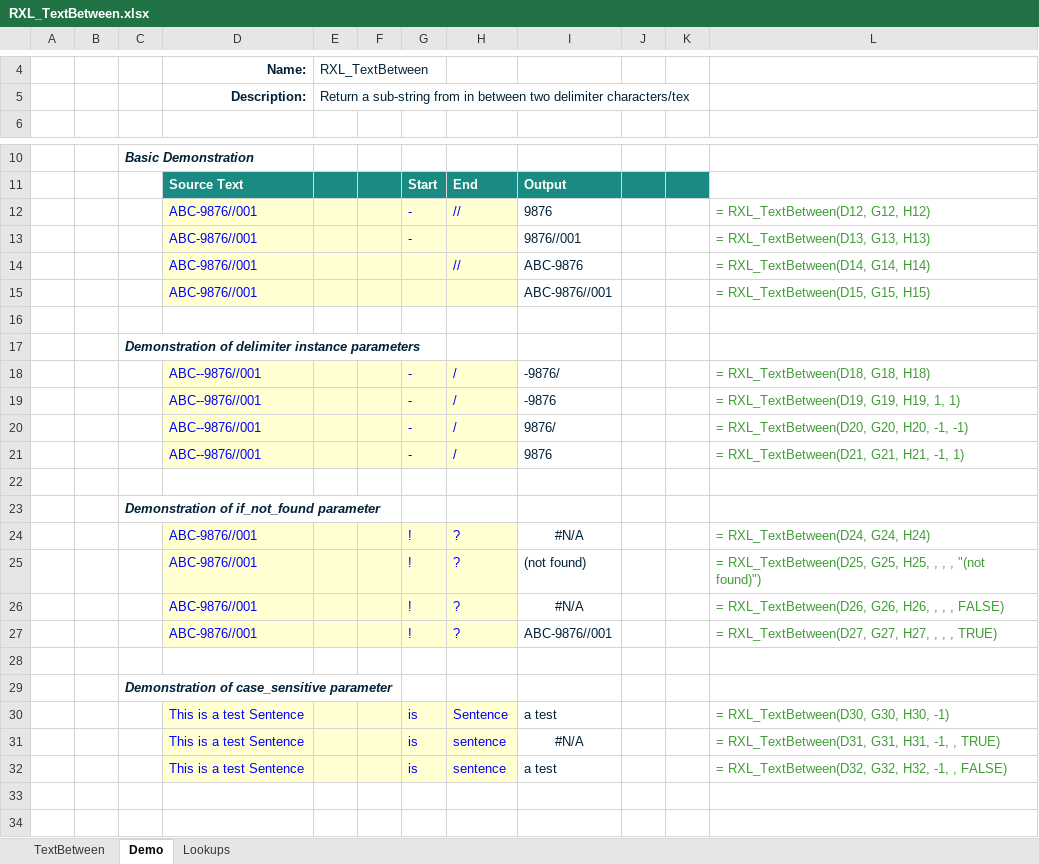
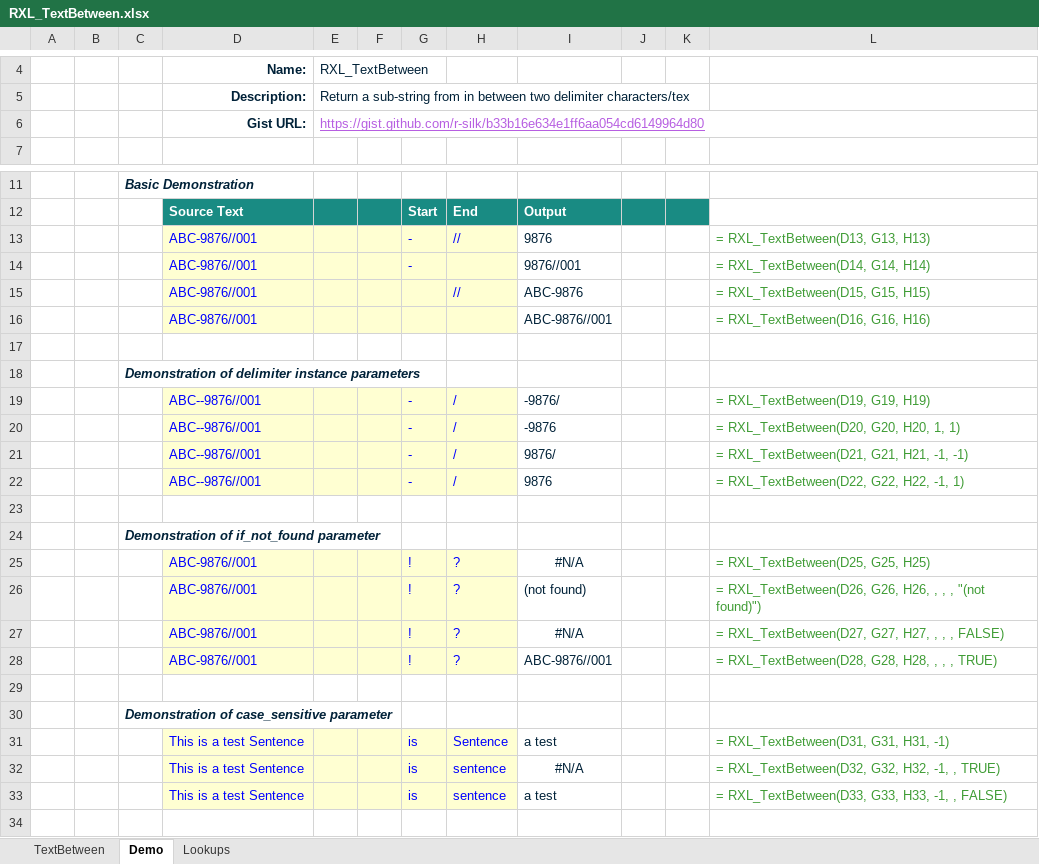
Before and after one commit to r-silk/RXL_Lambdas, an Excel workbook: RXL_TextBetween.xlsx, sheet Demo, drawn as a sheet; only a part is shown, gaps mark what is left out; the shorter side is filled out with more unchanged rows; values as stored, in another font and other column widths than the file's, no borders; charts and pictures not drawn; addresses are those after the commit; the diff names each change by its address in the sheet, - before the commit and + after, or states it on an @@ line.

```diff
--- a/RXL_TextBetween.xlsx (sheet Demo)
+++ b/RXL_TextBetween.xlsx (sheet Demo)
+row 6:  |  |  | Gist URL: | https://gist.github.com/r-silk/b33b16e634e1ff6aa054cd6149964d80
-L13: = RXL_TextBetween(D12, G12, H12)
+L13: = RXL_TextBetween(D13, G13, H13)
-L14: = RXL_TextBetween(D13, G13, H13)
+L14: = RXL_TextBetween(D14, G14, H14)
-L15: = RXL_TextBetween(D14, G14, H14)
+L15: = RXL_TextBetween(D15, G15, H15)
-L16: = RXL_TextBetween(D15, G15, H15)
+L16: = RXL_TextBetween(D16, G16, H16)
-L19: = RXL_TextBetween(D18, G18, H18)
+L19: = RXL_TextBetween(D19, G19, H19)
-L20: = RXL_TextBetween(D19, G19, H19, 1, 1)
+L20: = RXL_TextBetween(D20, G20, H20, 1, 1)
-L21: = RXL_TextBetween(D20, G20, H20, -1, -1)
+L21: = RXL_TextBetween(D21, G21, H21, -1, -1)
-L22: = RXL_TextBetween(D21, G21, H21, -1, 1)
+L22: = RXL_TextBetween(D22, G22, H22, -1, 1)
-L25: = RXL_TextBetween(D24, G24, H24)
+L25: = RXL_TextBetween(D25, G25, H25)
-L26: = RXL_TextBetween(D25, G25, H25, , ,…
+L26: = RXL_TextBetween(D26, G26, H26, , ,…
-L27: = RXL_TextBetween(D26, G26, H26, , , , FALSE)
+L27: = RXL_TextBetween(D27, G27, H27, , , , FALSE)
-L28: = RXL_TextBetween(D27, G27, H27, , , , TRUE)
+L28: = RXL_TextBetween(D28, G28, H28, , , , TRUE)
-L31: = RXL_TextBetween(D30, G30, H30, -1)
+L31: = RXL_TextBetween(D31, G31, H31, -1)
-L32: = RXL_TextBetween(D31, G31, H31, -1, , TRUE)
+L32: = RXL_TextBetween(D32, G32, H32, -1, , TRUE)
-L33: = RXL_TextBetween(D32, G32, H32, -1, , FALSE)
+L33: = RXL_TextBetween(D33, G33, H33, -1, , FALSE)
```
Also changed, not shown: formulas that keep their value, RXL_CErr.xlsx.
